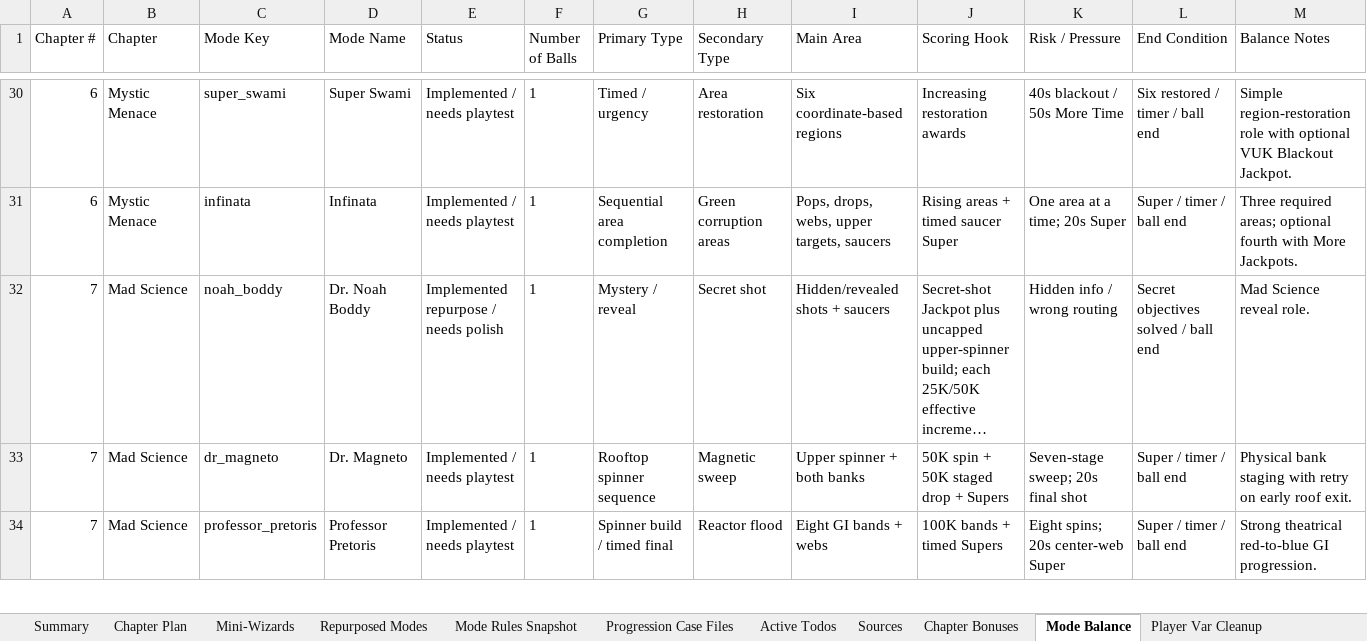
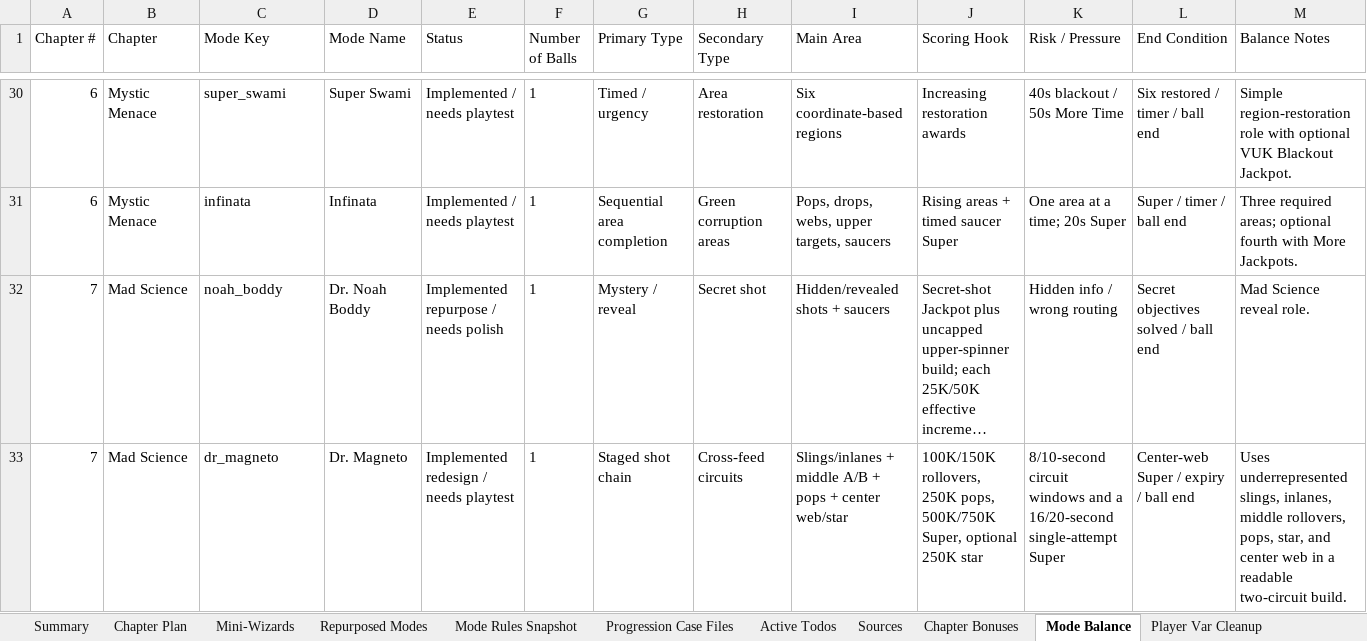
Before and after one commit to MarkInc666/AmazingSpiderMan67, an Excel workbook: docs/spiderman_1967_50_villain_chapter_plan.xlsx, sheet Mode Balance, drawn as a sheet; only a part is shown, gaps mark what is left out; long unchanged cells end in …; values as stored, in another font and other column widths than the file's, no borders; removed rows and columns are numbered as before the commit, all else as after; the diff covers the shown part only; the diff names each change by its address in the sheet, - before the commit and + after, or states it on an @@ line.

```diff
--- a/docs/spiderman_1967_50_villain_chapter_plan.xlsx (sheet Mode Balance)
+++ b/docs/spiderman_1967_50_villain_chapter_plan.xlsx (sheet Mode Balance)
-E33 (Status): Implemented / needs playtest
+E33 (Status): Implemented redesign / needs playtest
-G33 (Primary Type): Rooftop spinner sequence
+G33 (Primary Type): Staged shot chain
-H33 (Secondary Type): Magnetic sweep
+H33 (Secondary Type): Cross-feed circuits
-I33 (Main Area): Upper spinner + both banks
+I33 (Main Area): Slings/inlanes + middle A/B + pops + center web/star
-J33 (Scoring Hook): 50K spin + 50K staged drop + Supers
+J33 (Scoring Hook): 100K/150K rollovers, 250K pops, 500K/750K Super, optional 250K star
-K33 (Risk / Pressure): Seven-stage sweep; 20s final shot
+K33 (Risk / Pressure): 8/10-second circuit windows and a 16/20-second single-attempt Super
-L33 (End Condition): Super / timer / ball end
+L33 (End Condition): Center-web Super / expiry / ball end
-M33 (Balance Notes): Physical bank staging with retry on early roof exit.
+M33 (Balance Notes): Uses underrepresented slings, inlanes, middle rollovers, pops, star, and center web in a readable two-circuit build.
-row 34: 7 | Mad Science | professor_pretoris | Professor Pretoris | Implemented / needs playtest | 1 | Spinner build / timed final | Reactor flood | Eight GI bands + webs | 100K bands + timed Supers | Eight spins; 20s center-web Super | Super / timer / ball end | Strong theatrical red-to-blue GI progression.
```
Also changed, not shown: 1 added row and 8 edited cells elsewhere in this sheet, sheet Mode Rules Snapshot, sheet Active Todos, sheet Chapter Plan, sheet Repurposed Modes, 11 other files.
